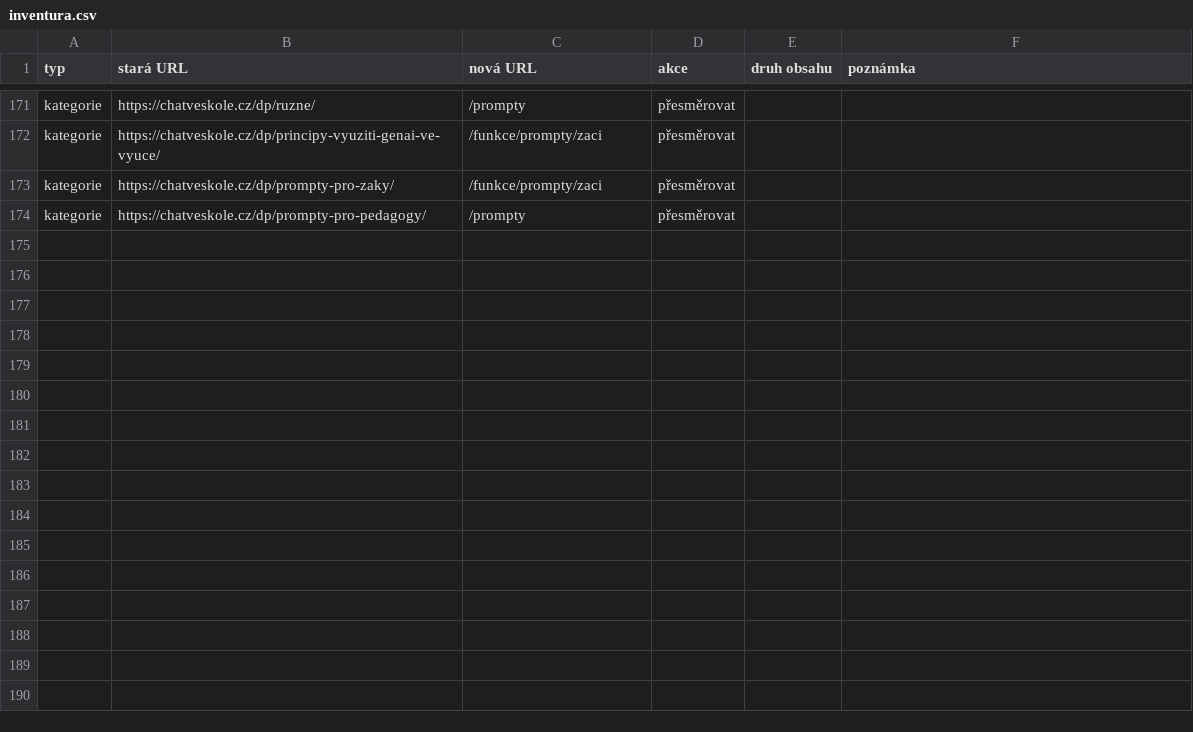
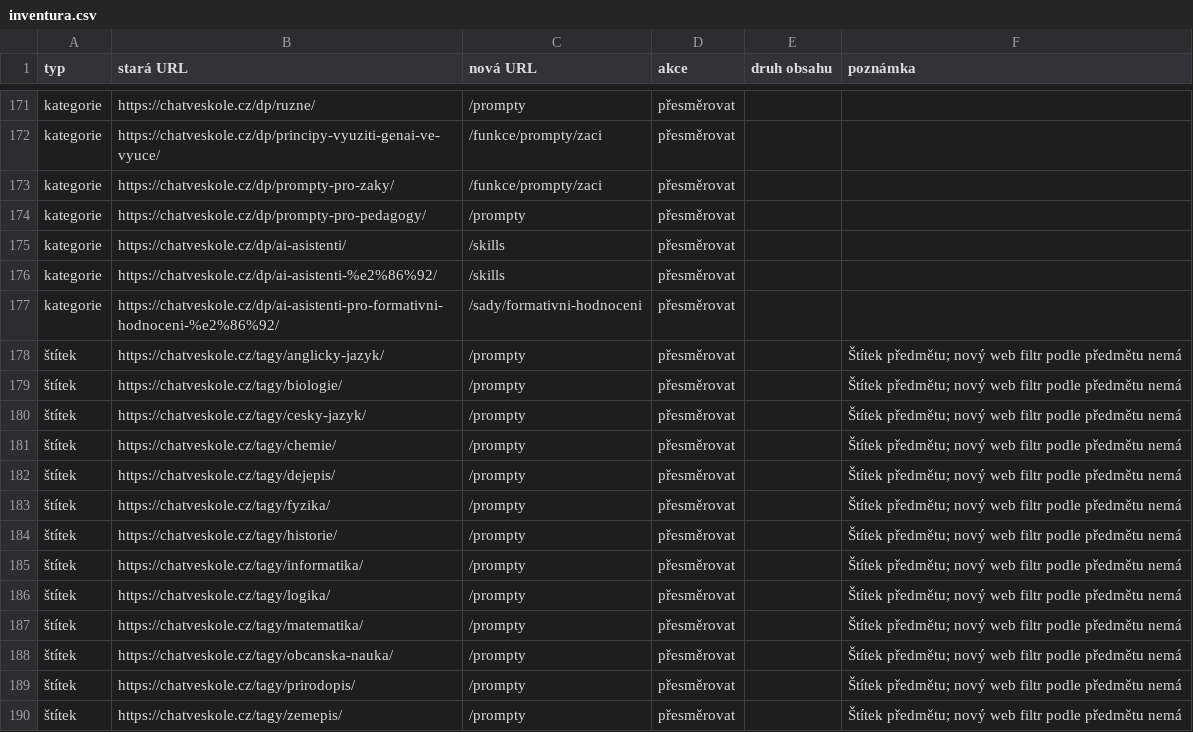
Before and after one commit to aidetemcz/chatveskole, a CSV file: migrace/inventura.csv, drawn as a sheet; only a part is shown, gaps mark what is left out.

```diff
--- a/migrace/inventura.csv
+++ b/migrace/inventura.csv
@@ -174 +174,17 @@ kategorie,https://chatveskole.cz/dp/prompty-pro-zaky/,/funkce/prompty/zaci,přes
 kategorie,https://chatveskole.cz/dp/prompty-pro-pedagogy/,/prompty,přesměrovat,,
+kategorie,https://chatveskole.cz/dp/ai-asistenti/,/skills,přesměrovat,,
+kategorie,https://chatveskole.cz/dp/ai-asistenti-%e2%86%92/,/skills,přesměrovat,,
+kategorie,https://chatveskole.cz/dp/ai-asistenti-pro-formativni-hodnoceni-%e2%86%92/,/sady/formativni-hodnoceni,přesměrovat,,
+štítek,https://chatveskole.cz/tagy/anglicky-jazyk/,/prompty,přesměrovat,,Štítek předmětu; nový web filtr podle předmětu nemá
+štítek,https://chatveskole.cz/tagy/biologie/,/prompty,přesměrovat,,Štítek předmětu; nový web filtr podle předmětu nemá
+štítek,https://chatveskole.cz/tagy/cesky-jazyk/,/prompty,přesměrovat,,Štítek předmětu; nový web filtr podle předmětu nemá
+štítek,https://chatveskole.cz/tagy/chemie/,/prompty,přesměrovat,,Štítek předmětu; nový web filtr podle předmětu nemá
+štítek,https://chatveskole.cz/tagy/dejepis/,/prompty,přesměrovat,,Štítek předmětu; nový web filtr podle předmětu nemá
+štítek,https://chatveskole.cz/tagy/fyzika/,/prompty,přesměrovat,,Štítek předmětu; nový web filtr podle předmětu nemá
+štítek,https://chatveskole.cz/tagy/historie/,/prompty,přesměrovat,,Štítek předmětu; nový web filtr podle předmětu nemá
+štítek,https://chatveskole.cz/tagy/informatika/,/prompty,přesměrovat,,Štítek předmětu; nový web filtr podle předmětu nemá
+štítek,https://chatveskole.cz/tagy/logika/,/prompty,přesměrovat,,Štítek předmětu; nový web filtr podle předmětu nemá
+štítek,https://chatveskole.cz/tagy/matematika/,/prompty,přesměrovat,,Štítek předmětu; nový web filtr podle předmětu nemá
+štítek,https://chatveskole.cz/tagy/obcanska-nauka/,/prompty,přesměrovat,,Štítek předmětu; nový web filtr podle předmětu nemá
+štítek,https://chatveskole.cz/tagy/prirodopis/,/prompty,přesměrovat,,Štítek předmětu; nový web filtr podle předmětu nemá
+štítek,https://chatveskole.cz/tagy/zemepis/,/prompty,přesměrovat,,Štítek předmětu; nový web filtr podle předmětu nemá
```
Also changed, not shown: 3 other files.
